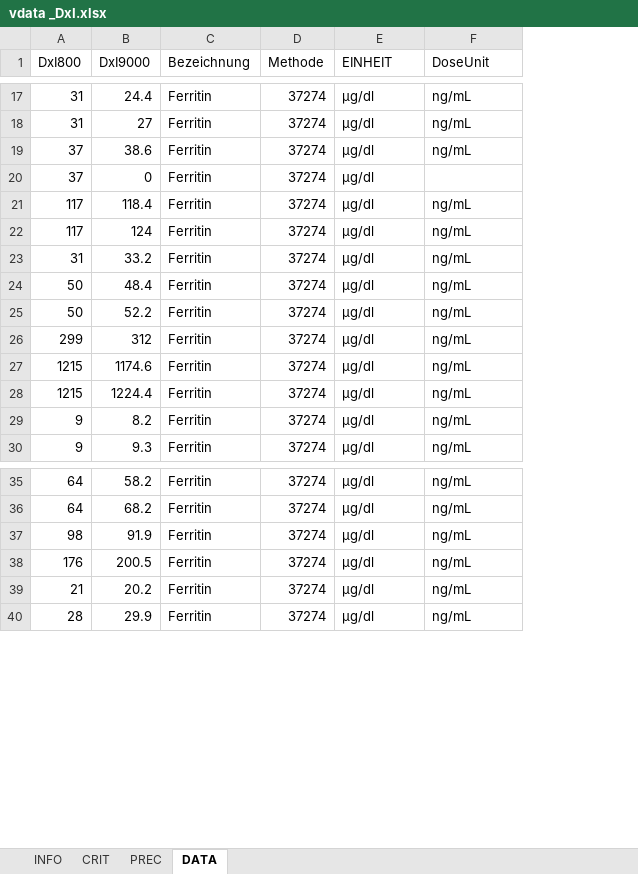
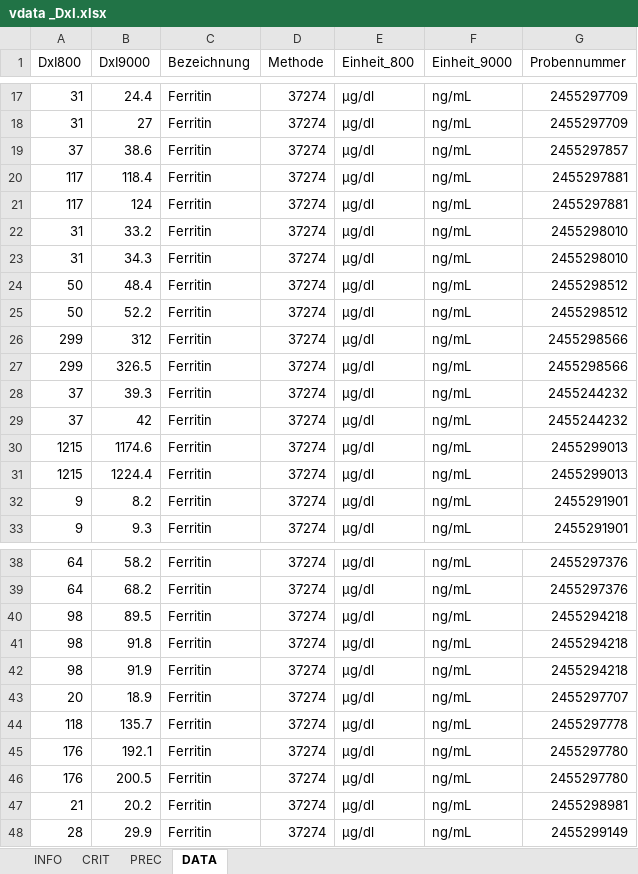
Before and after one commit to oliverspeer/autoVal, an Excel workbook: vdata _DxI.xlsx, sheet DATA, drawn as a sheet; only a part is shown, gaps mark what is left out; values as stored, in another font and other column widths than the file's, no cell formats; removed rows and columns are numbered as before the commit, all else as after; the diff covers the shown part only; the diff names each change by its address in the sheet, - before the commit and + after, or states it on an @@ line.

```diff
--- a/vdata _DxI.xlsx (sheet DATA)
+++ b/vdata _DxI.xlsx (sheet DATA)
+column G (Probennummer), rows 17-22: 2455297709 | 2455297709 | 2455297857 | 2455297881 | 2455297881 | 2455298010; rows 24-26: 2455298512 | 2455298512 | 2455298566; rows 30-33: 2455299013 | 2455299013 | 2455291901 | 2455291901; rows 38-39: 2455297376 | 2455297376; row 42: 2455294218; rows 46-48: 2455297780 | 2455298981 | 2455299149
-E1: EINHEIT
+E1: Einheit_800
-F1: DoseUnit
+F1: Einheit_9000
-row 20: 37 | 0 | Ferritin | 37274 | µg/dl
+row 23: 31 | 34.3 | Ferritin | 37274 | µg/dl | ng/mL | 2455298010
+row 27: 299 | 326.5 | Ferritin | 37274 | µg/dl | ng/mL | 2455298566
+row 28: 37 | 39.3 | Ferritin | 37274 | µg/dl | ng/mL | 2455244232
+row 29: 37 | 42 | Ferritin | 37274 | µg/dl | ng/mL | 2455244232
+row 40: 98 | 89.5 | Ferritin | 37274 | µg/dl | ng/mL | 2455294218
+row 41: 98 | 91.8 | Ferritin | 37274 | µg/dl | ng/mL | 2455294218
+row 43: 20 | 18.9 | Ferritin | 37274 | µg/dl | ng/mL | 2455297707
+row 44: 118 | 135.7 | Ferritin | 37274 | µg/dl | ng/mL | 2455297778
+row 45: 176 | 192.1 | Ferritin | 37274 | µg/dl | ng/mL | 2455297780
```
Also changed, not shown: 41 added rows elsewhere in this sheet, sheet INFO, cell formats.
